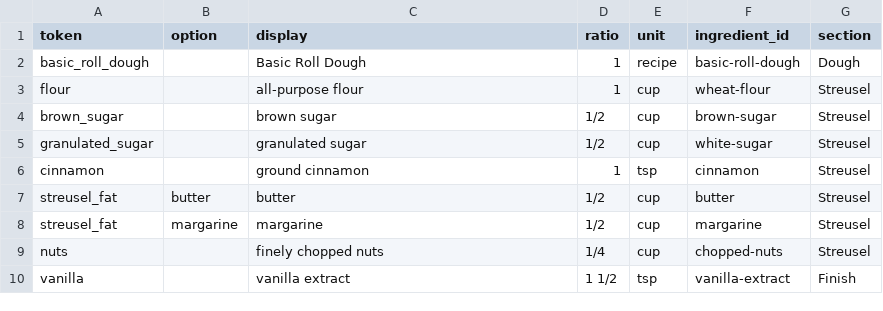
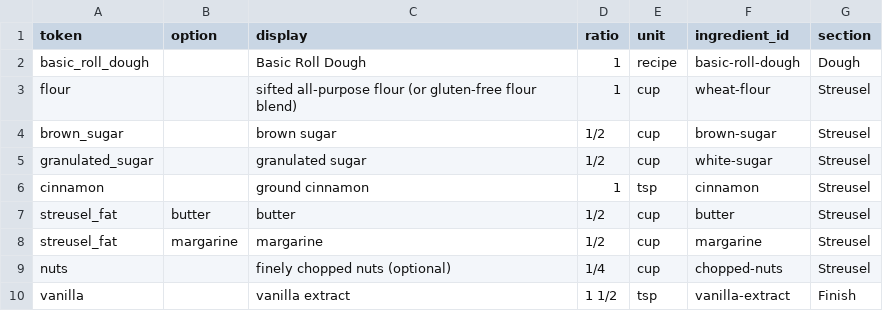
Before and after one commit to natanai/cookingdb, a CSV file: recipes/streusel-coffee-cake/ingredients.csv, drawn as a sheet.

```diff
--- a/recipes/streusel-coffee-cake/ingredients.csv
+++ b/recipes/streusel-coffee-cake/ingredients.csv
@@ -2,3 +2,3 @@ token,option,display,ratio,unit,ingredient_id,section
 basic_roll_dough,,Basic Roll Dough,1,recipe,basic-roll-dough,Dough
-flour,,all-purpose flour,1,cup,wheat-flour,Streusel
+flour,,sifted all-purpose flour (or gluten-free flour blend),1,cup,wheat-flour,Streusel
 brown_sugar,,brown sugar,1/2,cup,brown-sugar,Streusel
@@ -8,3 +8,3 @@ streusel_fat,butter,butter,1/2,cup,butter,Streusel
 streusel_fat,margarine,margarine,1/2,cup,margarine,Streusel
-nuts,,finely chopped nuts,1/4,cup,chopped-nuts,Streusel
+nuts,,finely chopped nuts (optional),1/4,cup,chopped-nuts,Streusel
 vanilla,,vanilla extract,1 1/2,tsp,vanilla-extract,Finish
```
Also changed, not shown: data/ingredient_catalog.csv, recipes/streusel-coffee-cake/steps.csv, 4 other files.
